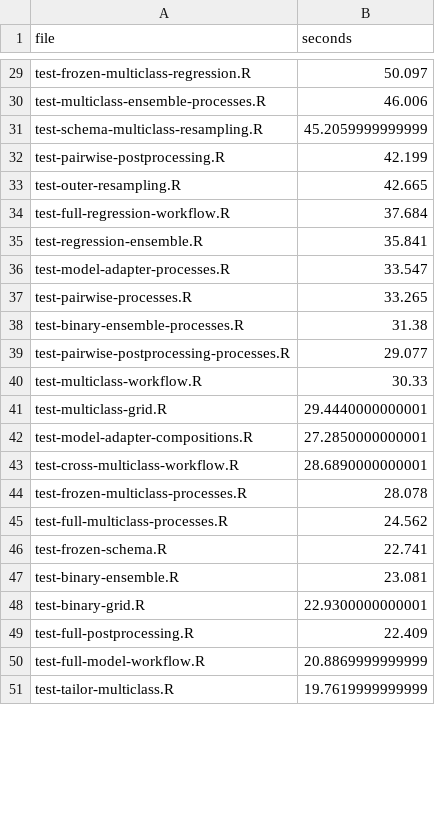
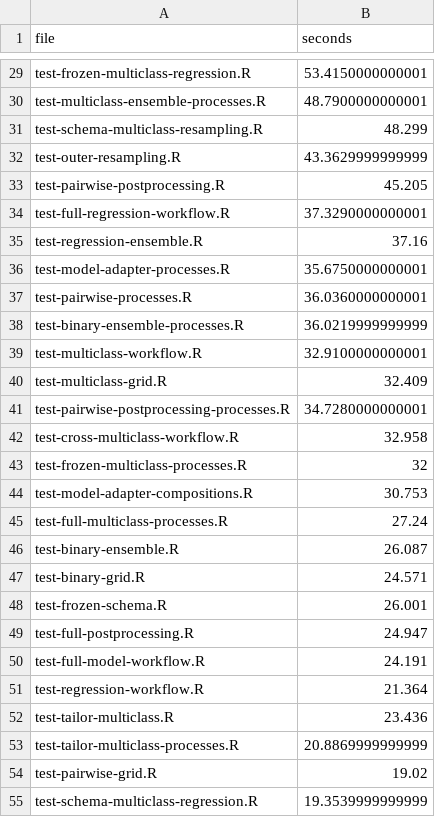
Before and after one commit to RMKruse/vennabers, a CSV file: tools/test-durations.csv, drawn as a sheet; only a part is shown, gaps mark what is left out; the diff covers the shown part only.

Commit message:
Return only the full model from the full fit
.fit_component_full() no longer takes and changes a whole component: it
returns the full model's ID, fit, selection diagnostics and, with
postprocessing, its diagnostics. .use_full_model() installs it in a
component, so the pairwise grid cache stores the full fit alone and no
longer copies models, sources and model_selection["Full1"] from a cached
component into each candidate. Each cached fit memoises its own models.
Grid candidates, decisions, predictions and the number of model
predictions are unchanged.

```diff
--- a/tools/test-durations.csv
+++ b/tools/test-durations.csv
@@ -29,23 +29,27 @@
-"test-frozen-multiclass-regression.R",50.097
-"test-multiclass-ensemble-processes.R",46.006
-"test-schema-multiclass-resampling.R",45.2059999999999
-"test-pairwise-postprocessing.R",42.199
-"test-outer-resampling.R",42.665
-"test-full-regression-workflow.R",37.684
-"test-regression-ensemble.R",35.841
-"test-model-adapter-processes.R",33.547
-"test-pairwise-processes.R",33.265
-"test-binary-ensemble-processes.R",31.38
-"test-pairwise-postprocessing-processes.R",29.077
-"test-multiclass-workflow.R",30.33
-"test-multiclass-grid.R",29.4440000000001
-"test-model-adapter-compositions.R",27.2850000000001
-"test-cross-multiclass-workflow.R",28.6890000000001
-"test-frozen-multiclass-processes.R",28.078
-"test-full-multiclass-processes.R",24.562
-"test-frozen-schema.R",22.741
-"test-binary-ensemble.R",23.081
-"test-binary-grid.R",22.9300000000001
-"test-full-postprocessing.R",22.409
-"test-full-model-workflow.R",20.8869999999999
-"test-tailor-multiclass.R",19.7619999999999
+"test-frozen-multiclass-regression.R",53.4150000000001
+"test-multiclass-ensemble-processes.R",48.7900000000001
+"test-schema-multiclass-resampling.R",48.299
+"test-outer-resampling.R",43.3629999999999
+"test-pairwise-postprocessing.R",45.205
+"test-full-regression-workflow.R",37.3290000000001
+"test-regression-ensemble.R",37.16
+"test-model-adapter-processes.R",35.6750000000001
+"test-pairwise-processes.R",36.0360000000001
+"test-binary-ensemble-processes.R",36.0219999999999
+"test-multiclass-workflow.R",32.9100000000001
+"test-multiclass-grid.R",32.409
+"test-pairwise-postprocessing-processes.R",34.7280000000001
+"test-cross-multiclass-workflow.R",32.958
+"test-frozen-multiclass-processes.R",32
+"test-model-adapter-compositions.R",30.753
+"test-full-multiclass-processes.R",27.24
+"test-binary-ensemble.R",26.087
+"test-binary-grid.R",24.571
+"test-frozen-schema.R",26.001
+"test-full-postprocessing.R",24.947
+"test-full-model-workflow.R",24.191
+"test-regression-workflow.R",21.364
+"test-tailor-multiclass.R",23.436
+"test-tailor-multiclass-processes.R",20.8869999999999
+"test-pairwise-grid.R",19.02
+"test-schema-multiclass-regression.R",19.3539999999999
```
Also changed, not shown: 12 added rows, 16 removed rows and 68 edited cells elsewhere in this file, 2 other files.
